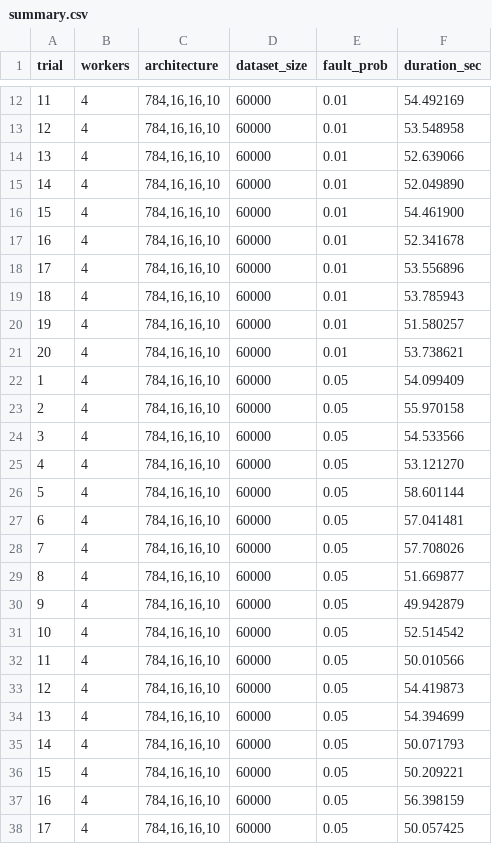
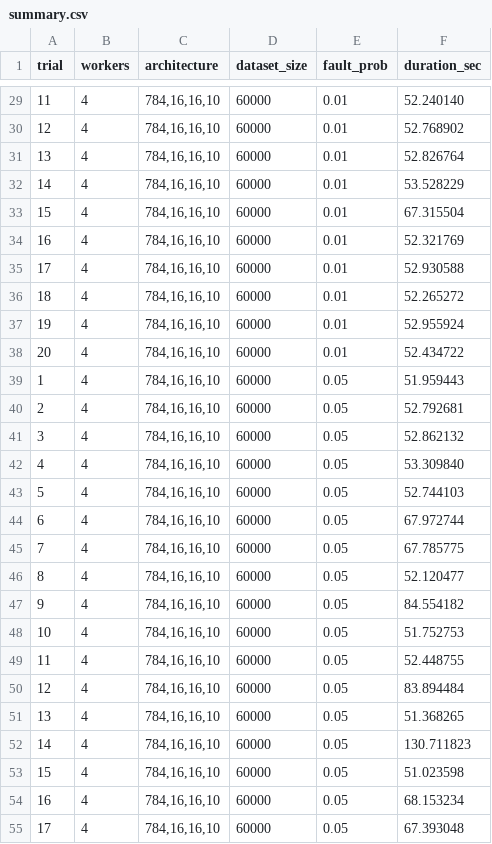
Before and after one commit to rutgerfrans/thesis, a CSV file: scripts/logs_full/summary.csv, drawn as a sheet; only a part is shown, gaps mark what is left out; the diff covers the shown part only.

```diff
--- a/scripts/logs_full/summary.csv
+++ b/scripts/logs_full/summary.csv
@@ -12,27 +29,27 @@ trial,workers,architecture,dataset_size,fault_prob,duration_sec
-11,4,"784,16,16,10",60000,0.01,54.492169
-12,4,"784,16,16,10",60000,0.01,53.548958
-13,4,"784,16,16,10",60000,0.01,52.639066
-14,4,"784,16,16,10",60000,0.01,52.049890
-15,4,"784,16,16,10",60000,0.01,54.461900
-16,4,"784,16,16,10",60000,0.01,52.341678
-17,4,"784,16,16,10",60000,0.01,53.556896
-18,4,"784,16,16,10",60000,0.01,53.785943
-19,4,"784,16,16,10",60000,0.01,51.580257
-20,4,"784,16,16,10",60000,0.01,53.738621
-1,4,"784,16,16,10",60000,0.05,54.099409
-2,4,"784,16,16,10",60000,0.05,55.970158
-3,4,"784,16,16,10",60000,0.05,54.533566
-4,4,"784,16,16,10",60000,0.05,53.121270
-5,4,"784,16,16,10",60000,0.05,58.601144
-6,4,"784,16,16,10",60000,0.05,57.041481
-7,4,"784,16,16,10",60000,0.05,57.708026
-8,4,"784,16,16,10",60000,0.05,51.669877
-9,4,"784,16,16,10",60000,0.05,49.942879
-10,4,"784,16,16,10",60000,0.05,52.514542
-11,4,"784,16,16,10",60000,0.05,50.010566
-12,4,"784,16,16,10",60000,0.05,54.419873
-13,4,"784,16,16,10",60000,0.05,54.394699
-14,4,"784,16,16,10",60000,0.05,50.071793
-15,4,"784,16,16,10",60000,0.05,50.209221
-16,4,"784,16,16,10",60000,0.05,56.398159
-17,4,"784,16,16,10",60000,0.05,50.057425
+11,4,"784,16,16,10",60000,0.01,52.240140
+12,4,"784,16,16,10",60000,0.01,52.768902
+13,4,"784,16,16,10",60000,0.01,52.826764
+14,4,"784,16,16,10",60000,0.01,53.528229
+15,4,"784,16,16,10",60000,0.01,67.315504
+16,4,"784,16,16,10",60000,0.01,52.321769
+17,4,"784,16,16,10",60000,0.01,52.930588
+18,4,"784,16,16,10",60000,0.01,52.265272
+19,4,"784,16,16,10",60000,0.01,52.955924
+20,4,"784,16,16,10",60000,0.01,52.434722
+1,4,"784,16,16,10",60000,0.05,51.959443
+2,4,"784,16,16,10",60000,0.05,52.792681
+3,4,"784,16,16,10",60000,0.05,52.862132
+4,4,"784,16,16,10",60000,0.05,53.309840
+5,4,"784,16,16,10",60000,0.05,52.744103
+6,4,"784,16,16,10",60000,0.05,67.972744
+7,4,"784,16,16,10",60000,0.05,67.785775
+8,4,"784,16,16,10",60000,0.05,52.120477
+9,4,"784,16,16,10",60000,0.05,84.554182
+10,4,"784,16,16,10",60000,0.05,51.752753
+11,4,"784,16,16,10",60000,0.05,52.448755
+12,4,"784,16,16,10",60000,0.05,83.894484
+13,4,"784,16,16,10",60000,0.05,51.368265
+14,4,"784,16,16,10",60000,0.05,130.711823
+15,4,"784,16,16,10",60000,0.05,51.023598
+16,4,"784,16,16,10",60000,0.05,68.153234
+17,4,"784,16,16,10",60000,0.05,67.393048
```
Also changed, not shown: 17 added rows and 33 edited cells elsewhere in this file, src/pytorch/timings/epoch_timings.csv, src/tensorflow/timings/epoch_timings.csv, 19 other files.
